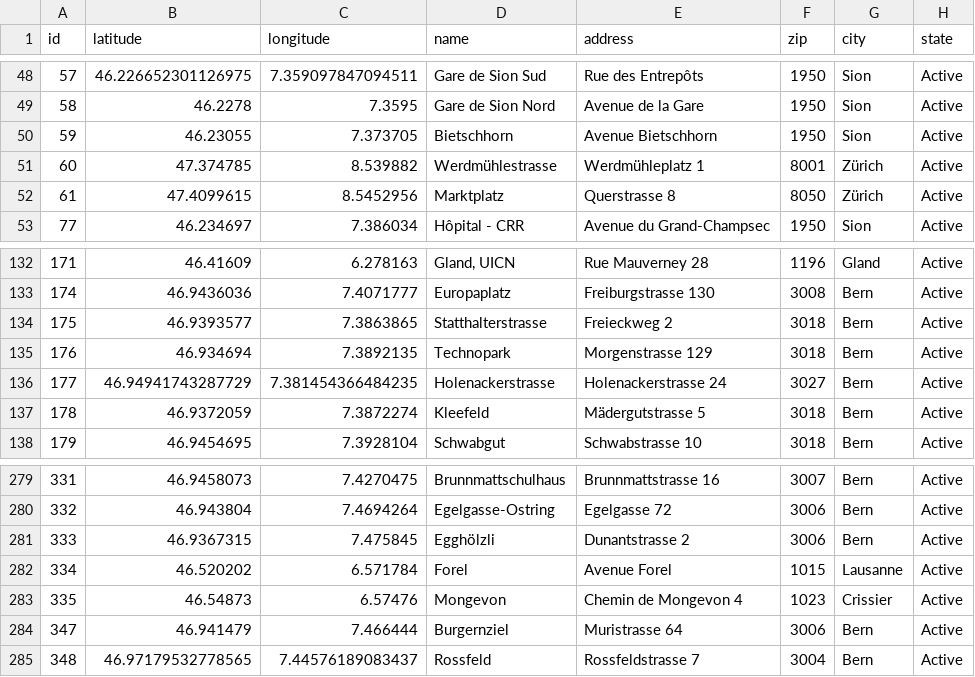
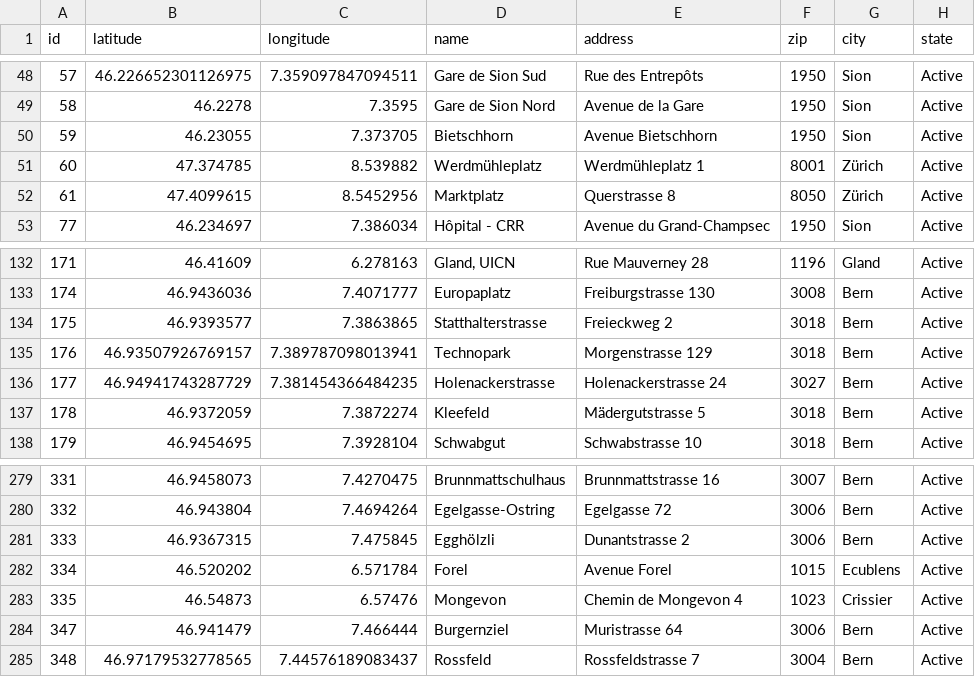
Before and after one commit to misialq/publibike-stations, a CSV file: stations/stations.csv, drawn as a sheet; only a part is shown, gaps mark what is left out; the diff covers the shown part only.

```diff
--- a/stations/stations.csv
+++ b/stations/stations.csv
@@ -50,3 +50,3 @@ id,latitude,longitude,name,address,zip,city,state
 59,46.23055,7.373705,Bietschhorn,Avenue Bietschhorn,1950,Sion,Active
-60,47.374785,8.539882,Werdmühlestrasse,Werdmühleplatz 1,8001,Zürich,Active
+60,47.374785,8.539882,Werdmühleplatz,Werdmühleplatz 1,8001,Zürich,Active
 61,47.4099615,8.5452956,Marktplatz,Querstrasse 8,8050,Zürich,Active
@@ -134,3 +134,3 @@ id,latitude,longitude,name,address,zip,city,state
 175,46.9393577,7.3863865,Statthalterstrasse,Freieckweg 2,3018,Bern,Active
-176,46.934694,7.3892135,Technopark,Morgenstrasse 129,3018,Bern,Active
+176,46.93507926769157,7.389787098013941,Technopark,Morgenstrasse 129,3018,Bern,Active
 177,46.94941743287729,7.381454366484235,Holenackerstrasse,Holenackerstrasse 24,3027,Bern,Active
@@ -281,3 +281,3 @@ id,latitude,longitude,name,address,zip,city,state
 333,46.9367315,7.475845,Egghölzli,Dunantstrasse 2,3006,Bern,Active
-334,46.520202,6.571784,Forel,Avenue Forel,1015,Lausanne,Active
+334,46.520202,6.571784,Forel,Avenue Forel,1015,Ecublens,Active
 335,46.54873,6.57476,Mongevon,Chemin de Mongevon 4,1023,Crissier,Active
```
Also changed, not shown: 3 added rows and 13 edited cells elsewhere in this file.
